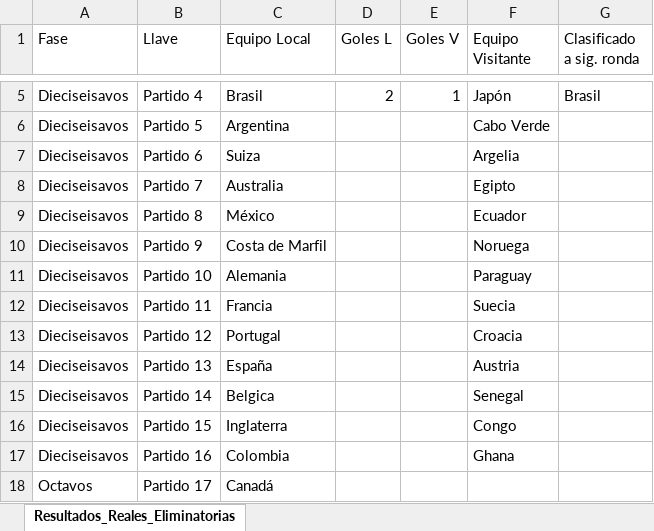
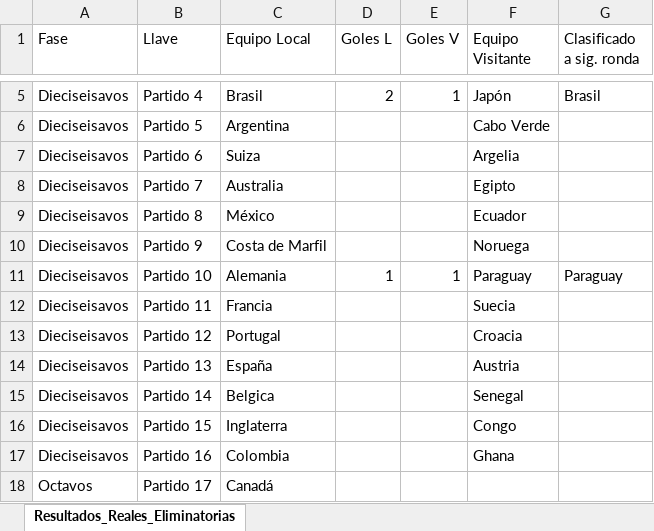
Before and after one commit to sdcastanedac/Polla_FM, an Excel workbook: Resultados_Reales_Eliminatorias.xlsx, sheet Resultados_Reales_Eliminatorias, drawn as a sheet; only a part is shown, gaps mark what is left out; values as stored, in another font and other column widths than the file's, no borders; the diff names each change by its address in the sheet, - before the commit and + after, or states it on an @@ line.

```diff
--- a/Resultados_Reales_Eliminatorias.xlsx (sheet Resultados_Reales_Eliminatorias)
+++ b/Resultados_Reales_Eliminatorias.xlsx (sheet Resultados_Reales_Eliminatorias)
-D11 (Goles L): (empty)
+D11 (Goles L): 1
-E11 (Goles V): (empty)
+E11 (Goles V): 1
-G11 (Clasificado a sig. ronda): (empty)
+G11 (Clasificado a sig. ronda): Paraguay
```
Also changed, not shown: 1 other file.
